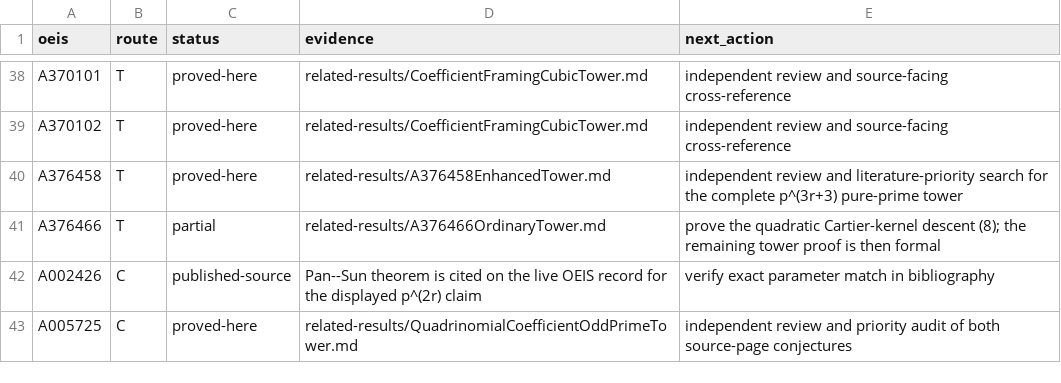
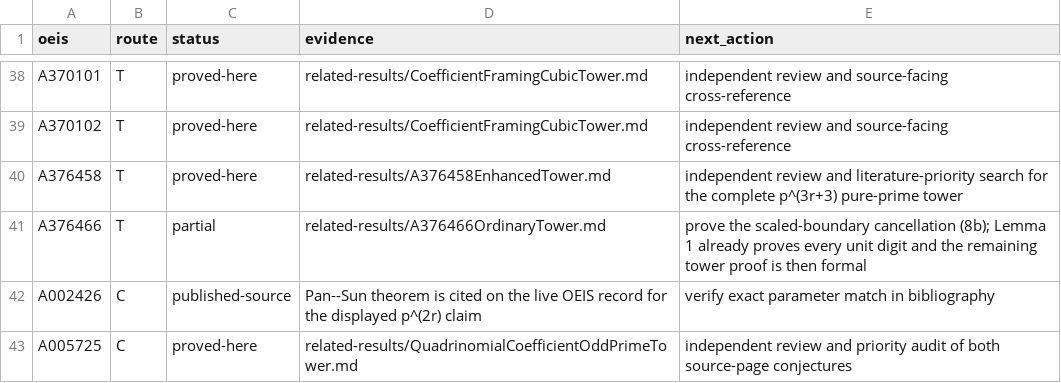
Before and after one commit to rbajaj5/a183068-supercongruence, a TSV file: data/bala_110_campaign.tsv, drawn as a sheet; only a part is shown, gaps mark what is left out.

Commit message:
Reduce-A376466-to-scaled-boundary

```diff
--- a/data/bala_110_campaign.tsv
+++ b/data/bala_110_campaign.tsv
@@ -40,3 +40,3 @@ A370102	T	proved-here	related-results/CoefficientFramingCubicTower.md	independen
 A376458	T	proved-here	related-results/A376458EnhancedTower.md	independent review and literature-priority search for the complete p^(3r+3) pure-prime tower
-A376466	T	partial	related-results/A376466OrdinaryTower.md	prove the quadratic Cartier-kernel descent (8); the remaining tower proof is then formal
+A376466	T	partial	related-results/A376466OrdinaryTower.md	prove the scaled-boundary cancellation (8b); Lemma 1 already proves every unit digit and the remaining tower proof is then formal
 A002426	C	published-source	Pan--Sun theorem is cited on the live OEIS record for the displayed p^(2r) claim	verify exact parameter match in bibliography
```
Also changed, not shown: 7 other files.
